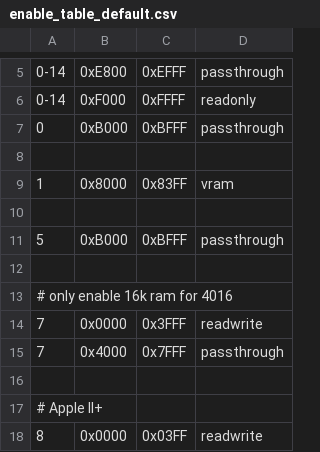
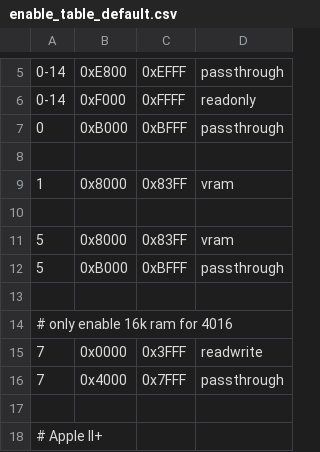
Before and after one commit to bitfixer/bf-romulator, a CSV file: tools/enable_table_default.csv, drawn as a sheet; only a part is shown, gaps mark what is left out; the shorter side is filled out with more unchanged rows.

Commit message:
added vram section to setting 5

```diff
--- a/tools/enable_table_default.csv
+++ b/tools/enable_table_default.csv
@@ -10,2 +10,3 @@
 
+5,0x8000,0x83FF,"vram"
 5,0xB000,0xBFFF,"passthrough"
```
